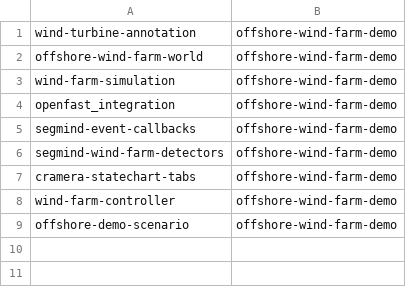
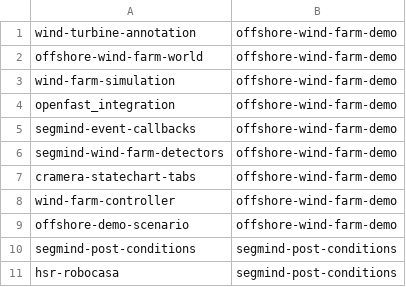
Before and after one commit to sorinar329/cognitive_robot_abstract_machine, a TSV file: .claude/personal/plans/_generated/branch-index.tsv, drawn as a sheet; the diff names each change by its address in the sheet, - before the commit and + after, or states it on an @@ line.

Commit message:
Update plan manifest for segmind-post-conditions

```diff
--- a/.claude/personal/plans/_generated/branch-index.tsv
+++ b/.claude/personal/plans/_generated/branch-index.tsv
+row 10: segmind-post-conditions | segmind-post-conditions
+row 11: hsr-robocasa | segmind-post-conditions
```
Also changed, not shown: 2 other files.
